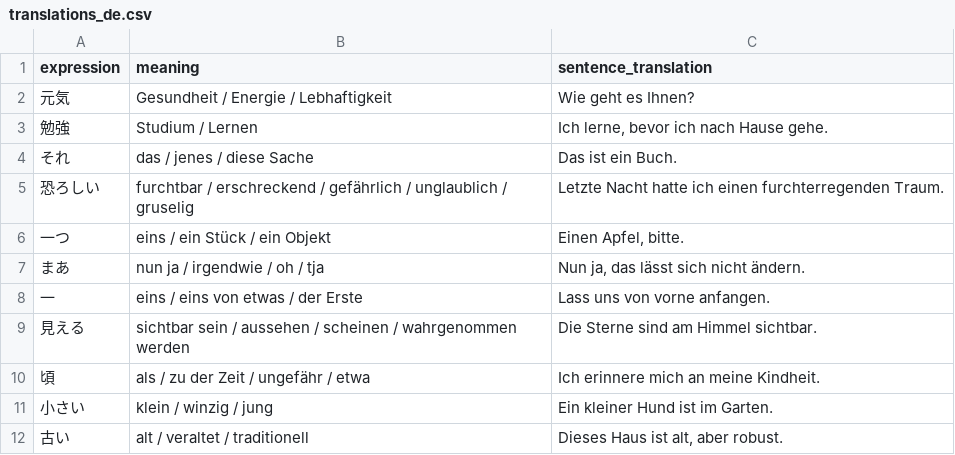
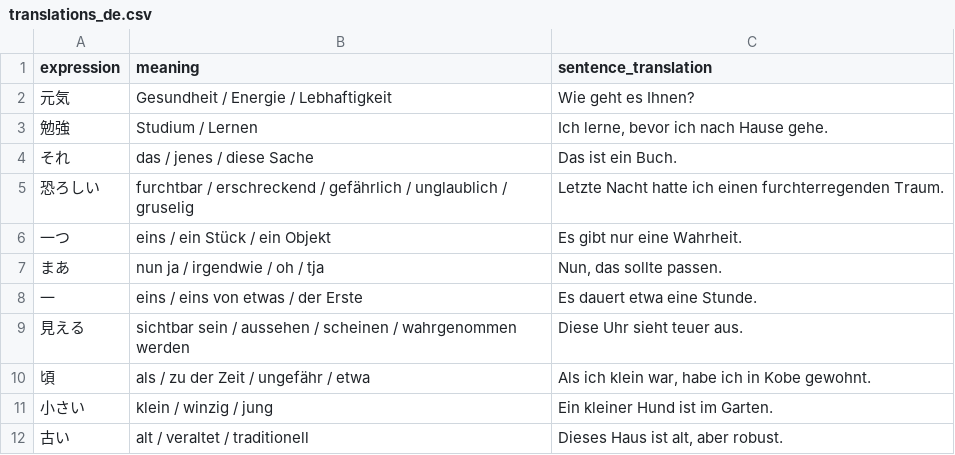
Before and after one commit to Berodin/Anki-Japanese-CoreDeck-Generator, a CSV file: data/translations_de.csv, drawn as a sheet; only a part is shown.

```diff
--- a/data/translations_de.csv
+++ b/data/translations_de.csv
@@ -5,7 +5,7 @@ expression,meaning,sentence_translation
 恐ろしい,furchtbar / erschreckend / gefährlich / unglaublich / gruselig,"Letzte Nacht hatte ich einen furchterregenden Traum."
-一つ,eins / ein Stück / ein Objekt,"Einen Apfel, bitte."
-まあ,nun ja / irgendwie / oh / tja,"Nun ja, das lässt sich nicht ändern."
-一,eins / eins von etwas / der Erste,"Lass uns von vorne anfangen."
-見える,sichtbar sein / aussehen / scheinen / wahrgenommen werden,"Die Sterne sind am Himmel sichtbar."
-頃,als / zu der Zeit / ungefähr / etwa,"Ich erinnere mich an meine Kindheit."
+一つ,eins / ein Stück / ein Objekt,"Es gibt nur eine Wahrheit."
+まあ,nun ja / irgendwie / oh / tja,"Nun, das sollte passen."
+一,eins / eins von etwas / der Erste,"Es dauert etwa eine Stunde."
+見える,sichtbar sein / aussehen / scheinen / wahrgenommen werden,"Diese Uhr sieht teuer aus."
+頃,als / zu der Zeit / ungefähr / etwa,"Als ich klein war, habe ich in Kobe gewohnt."
 小さい,klein / winzig / jung,"Ein kleiner Hund ist im Garten."
```
Also changed, not shown: data/translations_en.csv, data/vocab_jp.csv, 5 other files.
